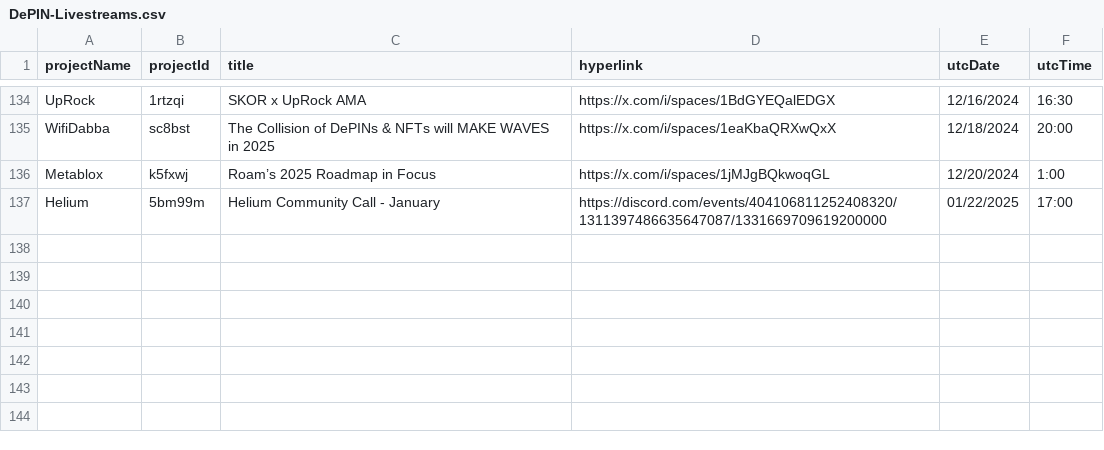
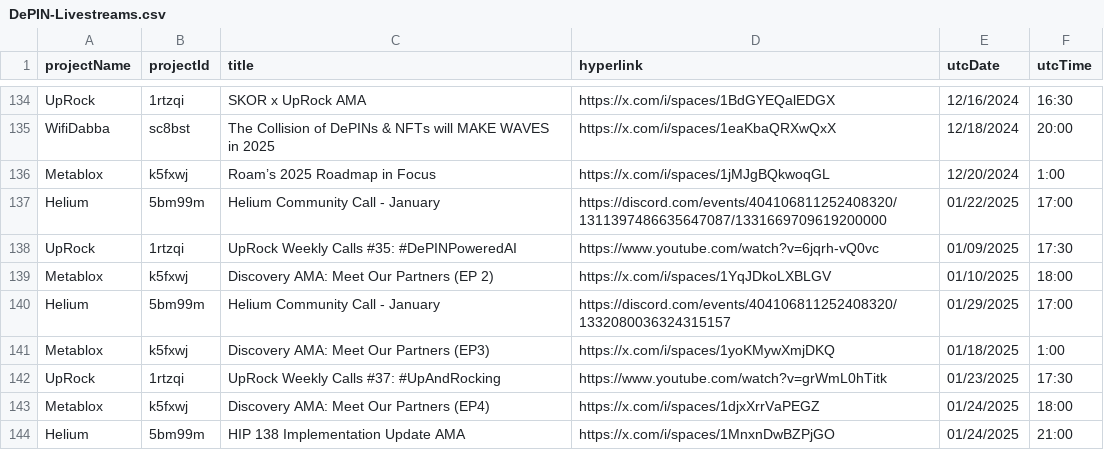
Before and after one commit to EduardJ/testingOctokit, a CSV file: scripts/data/DePIN-Livestreams.csv, drawn as a sheet; only a part is shown, gaps mark what is left out.

```diff
--- a/scripts/data/DePIN-Livestreams.csv
+++ b/scripts/data/DePIN-Livestreams.csv
@@ -137 +137,8 @@ Metablox,k5fxwj,"Roam’s 2025 Roadmap in Focus",https://x.com/i/spaces/1jMJgBQk
 Helium,5bm99m,"Helium Community Call - January",https://discord.com/events/404106811252408320/1311397486635647087/1331669709619200000,01/22/2025,17:00
+UpRock,1rtzqi,"UpRock Weekly Calls #35: #DePINPoweredAI",https://www.youtube.com/watch?v=6jqrh-vQ0vc,01/09/2025,17:30
+Metablox,k5fxwj,"Discovery AMA: Meet Our Partners (EP 2)",https://x.com/i/spaces/1YqJDkoLXBLGV,01/10/2025,18:00
+Helium,5bm99m,"Helium Community Call - January",https://discord.com/events/404106811252408320/1332080036324315157,01/29/2025,17:00
+Metablox,k5fxwj,"Discovery AMA: Meet Our Partners (EP3)",https://x.com/i/spaces/1yoKMywXmjDKQ,01/18/2025,1:00
+UpRock,1rtzqi,"UpRock Weekly Calls #37: #UpAndRocking",https://www.youtube.com/watch?v=grWmL0hTitk,01/23/2025,17:30
+Metablox,k5fxwj,"Discovery AMA: Meet Our Partners (EP4)",https://x.com/i/spaces/1djxXrrVaPEGZ,01/24/2025,18:00
+Helium,5bm99m,"HIP 138 Implementation Update AMA",https://x.com/i/spaces/1MnxnDwBZPjGO,01/24/2025,21:00
```
Also changed, not shown: scripts/data/DePIN-Partnerships.csv, scripts/data/DePIN-Projects-Dune.csv, 1 other file.
